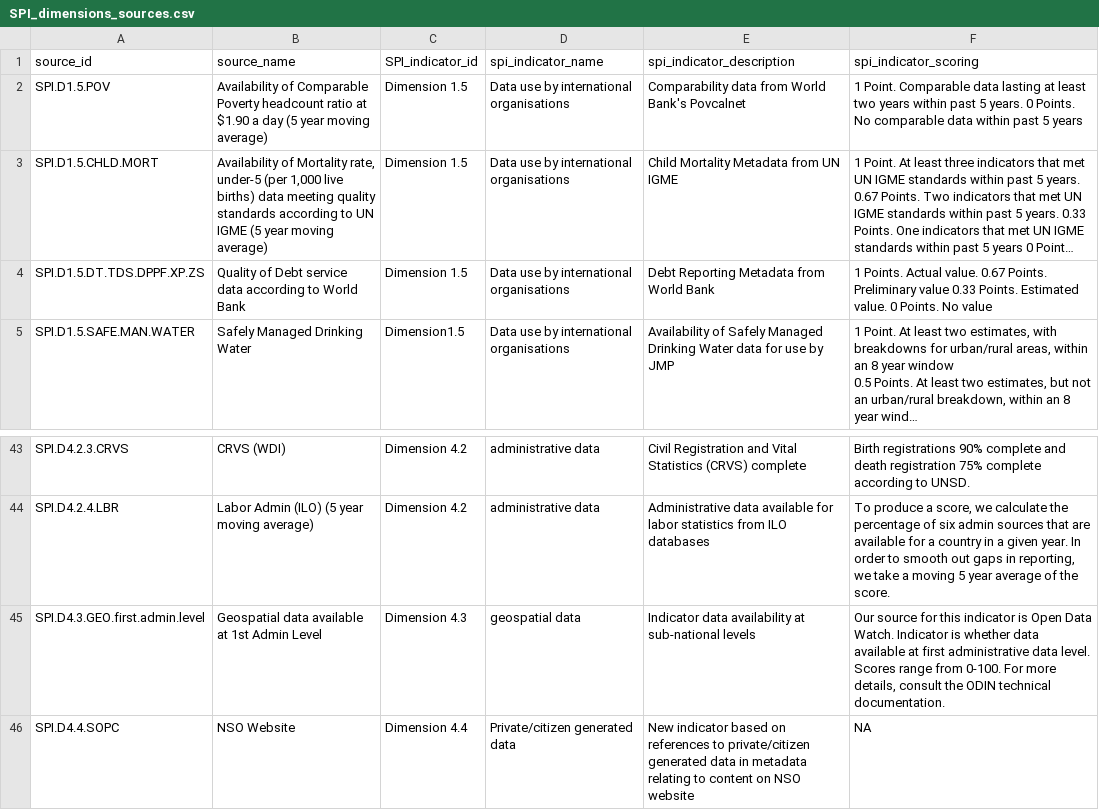
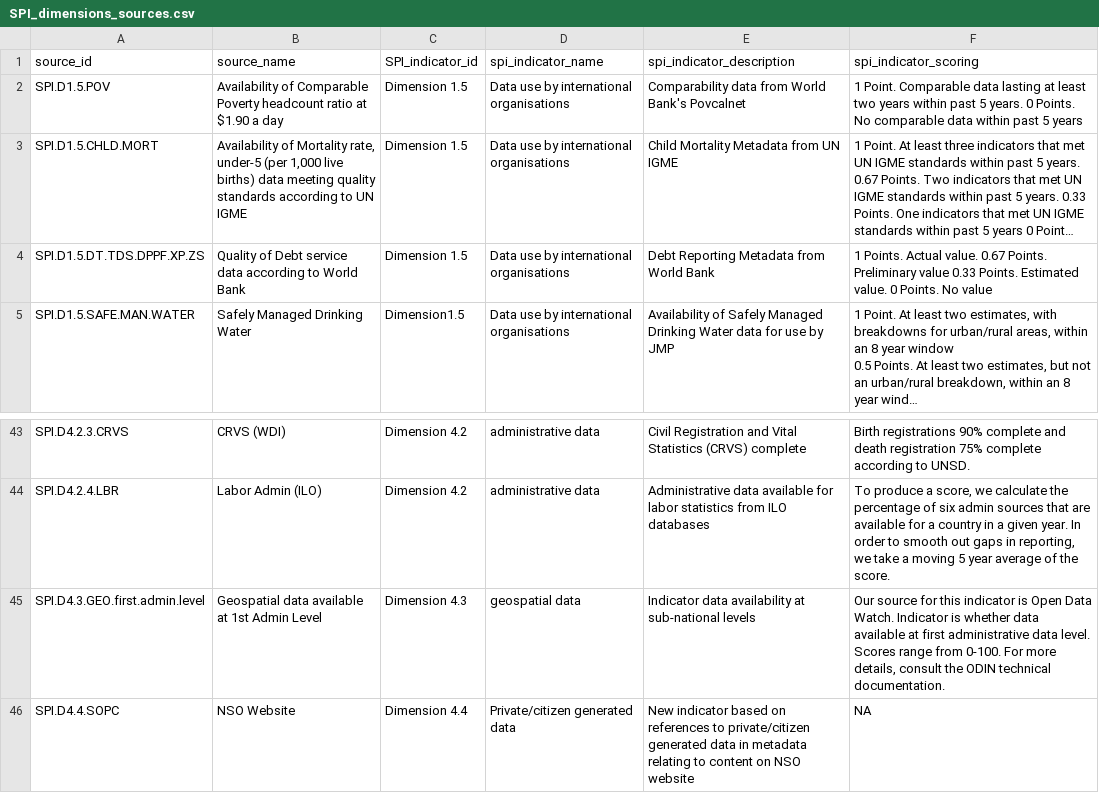
Before and after one commit to worldbank/SPI, a CSV file: 01_raw_data/metadata/SPI_dimensions_sources.csv, drawn as a sheet; only a part is shown, gaps mark what is left out; long unchanged cells end in …; the diff covers the shown part only; the diff names each change by its address in the sheet, - before the commit and + after, or states it on an @@ line.

Commit message:
Update SPI_dimensions_sources.csv

```diff
--- a/01_raw_data/metadata/SPI_dimensions_sources.csv
+++ b/01_raw_data/metadata/SPI_dimensions_sources.csv
-B2 (source_name): …a day (5 year moving average)
+B2 (source_name): …a day
-B3 (source_name): …UN IGME (5 year moving average)
+B3 (source_name): …UN IGME
-B44 (source_name): Labor Admin (ILO) (5 year moving average)
+B44 (source_name): Labor Admin (ILO)
```
Also changed, not shown: 27 edited cells elsewhere in this file.
